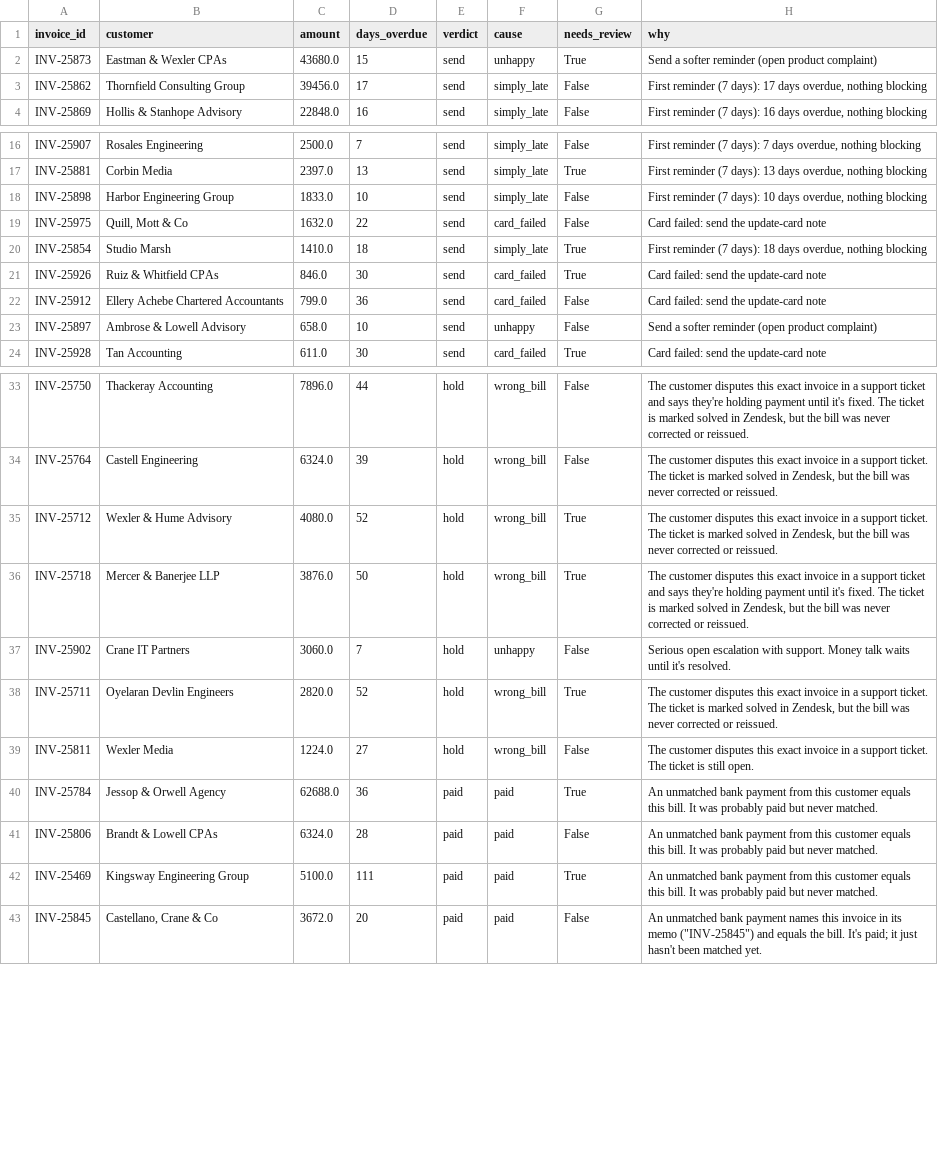
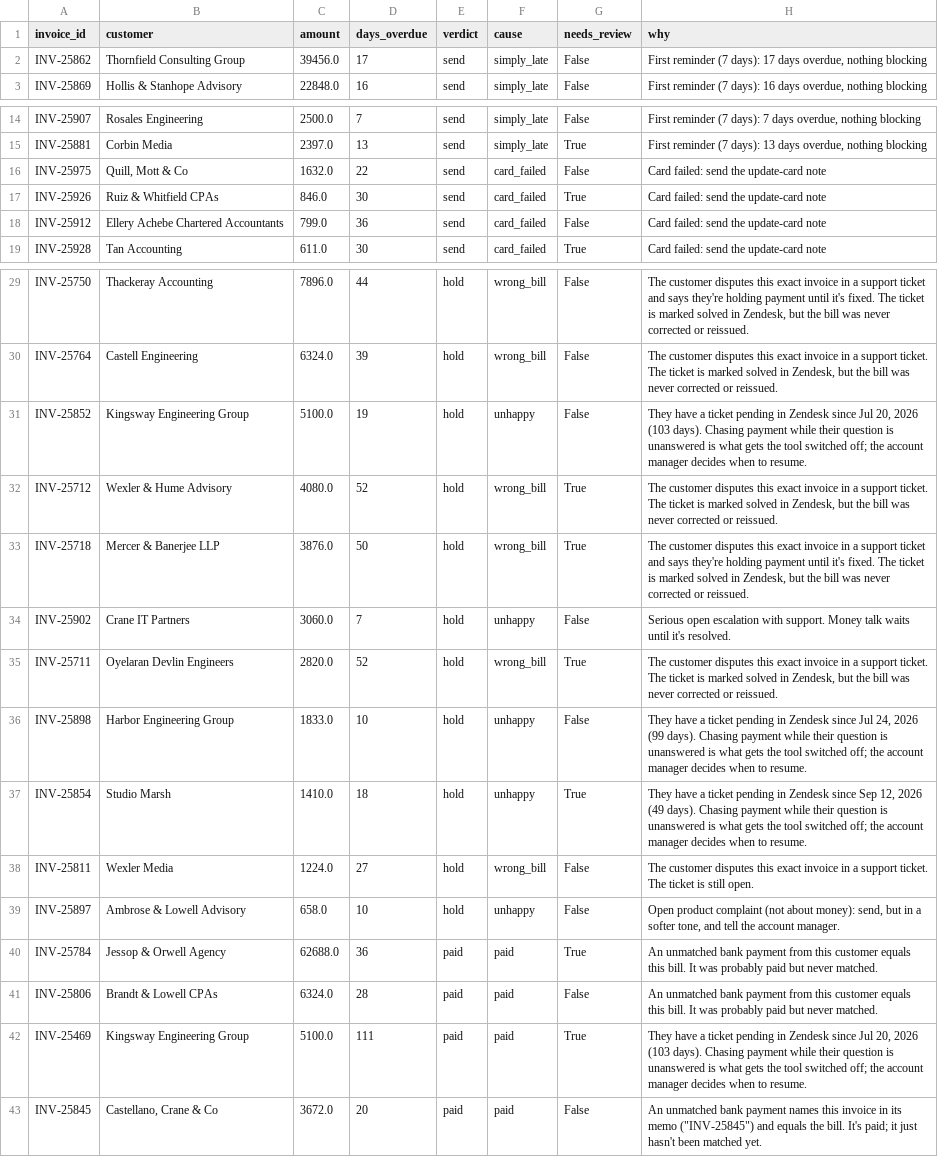
Before and after one commit to A28-2001/ledgerline-collections, a CSV file: reports/verdicts_raw.csv, drawn as a sheet; only a part is shown, gaps mark what is left out; the diff covers the shown part only.

```diff
--- a/reports/verdicts_raw.csv
+++ b/reports/verdicts_raw.csv
@@ -1,3 +1,2 @@
 invoice_id,customer,amount,days_overdue,verdict,cause,needs_review,why
-INV-25873,Eastman & Wexler CPAs,43680.0,15,send,unhappy,True,Send a softer reminder (open product complaint)
 INV-25862,Thornfield Consulting Group,39456.0,17,send,simply_late,False,"First reminder (7 days): 17 days overdue, nothing blocking"
@@ -17,8 +15,5 @@ INV-25907,Rosales Engineering,2500.0,7,send,simply_late,False,"First reminder (7
 INV-25881,Corbin Media,2397.0,13,send,simply_late,True,"First reminder (7 days): 13 days overdue, nothing blocking"
-INV-25898,Harbor Engineering Group,1833.0,10,send,simply_late,False,"First reminder (7 days): 10 days overdue, nothing blocking"
 INV-25975,"Quill, Mott & Co",1632.0,22,send,card_failed,False,Card failed: send the update-card note
-INV-25854,Studio Marsh,1410.0,18,send,simply_late,True,"First reminder (7 days): 18 days overdue, nothing blocking"
 INV-25926,Ruiz & Whitfield CPAs,846.0,30,send,card_failed,True,Card failed: send the update-card note
 INV-25912,Ellery Achebe Chartered Accountants,799.0,36,send,card_failed,False,Card failed: send the update-card note
-INV-25897,Ambrose & Lowell Advisory,658.0,10,send,unhappy,False,Send a softer reminder (open product complaint)
 INV-25928,Tan Accounting,611.0,30,send,card_failed,True,Card failed: send the update-card note
@@ -34,2 +30,3 @@ INV-25750,Thackeray Accounting,7896.0,44,hold,wrong_bill,False,"The customer dis
 INV-25764,Castell Engineering,6324.0,39,hold,wrong_bill,False,"The customer disputes this exact invoice in a support ticket. The ticket is marked solved in Zendesk, but the bill was never corrected or reissued."
+INV-25852,Kingsway Engineering Group,5100.0,19,hold,unhappy,False,"They have a ticket pending in Zendesk since Jul 20, 2026 (103 days). Chasing payment while their question is unanswered is what gets the tool switched off; the account manager decides when to resume."
 INV-25712,Wexler & Hume Advisory,4080.0,52,hold,wrong_bill,True,"The customer disputes this exact invoice in a support ticket. The ticket is marked solved in Zendesk, but the bill was never corrected or reissued."
@@ -38,6 +35,9 @@ INV-25902,Crane IT Partners,3060.0,7,hold,unhappy,False,Serious open escalation
 INV-25711,Oyelaran Devlin Engineers,2820.0,52,hold,wrong_bill,True,"The customer disputes this exact invoice in a support ticket. The ticket is marked solved in Zendesk, but the bill was never corrected or reissued."
+INV-25898,Harbor Engineering Group,1833.0,10,hold,unhappy,False,"They have a ticket pending in Zendesk since Jul 24, 2026 (99 days). Chasing payment while their question is unanswered is what gets the tool switched off; the account manager decides when to resume."
+INV-25854,Studio Marsh,1410.0,18,hold,unhappy,True,"They have a ticket pending in Zendesk since Sep 12, 2026 (49 days). Chasing payment while their question is unanswered is what gets the tool switched off; the account manager decides when to resume."
 INV-25811,Wexler Media,1224.0,27,hold,wrong_bill,False,The customer disputes this exact invoice in a support ticket. The ticket is still open.
+INV-25897,Ambrose & Lowell Advisory,658.0,10,hold,unhappy,False,"Open product complaint (not about money): send, but in a softer tone, and tell the account manager."
 INV-25784,Jessop & Orwell Agency,62688.0,36,paid,paid,True,An unmatched bank payment from this customer equals this bill. It was probably paid but never matched.
 INV-25806,Brandt & Lowell CPAs,6324.0,28,paid,paid,False,An unmatched bank payment from this customer equals this bill. It was probably paid but never matched.
-INV-25469,Kingsway Engineering Group,5100.0,111,paid,paid,True,An unmatched bank payment from this customer equals this bill. It was probably paid but never matched.
+INV-25469,Kingsway Engineering Group,5100.0,111,paid,paid,True,"They have a ticket pending in Zendesk since Jul 20, 2026 (103 days). Chasing payment while their question is unanswered is what gets the tool switched off; the account manager decides when to resume."
 INV-25845,"Castellano, Crane & Co",3672.0,20,paid,paid,False,"An unmatched bank payment names this invoice in its memo (""INV-25845"") and equals the bill. It's paid; it just hasn't been matched yet."
```
Also changed, not shown: 1 added row and 1 removed row elsewhere in this file, reports/labels_todo.csv, 8 other files.
